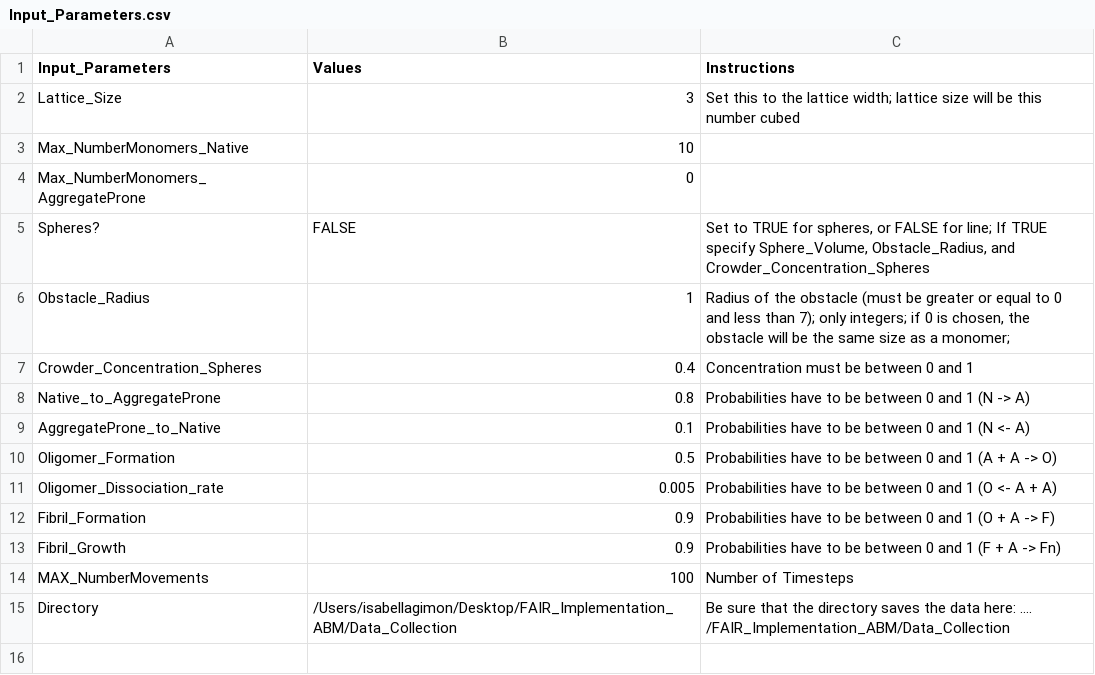
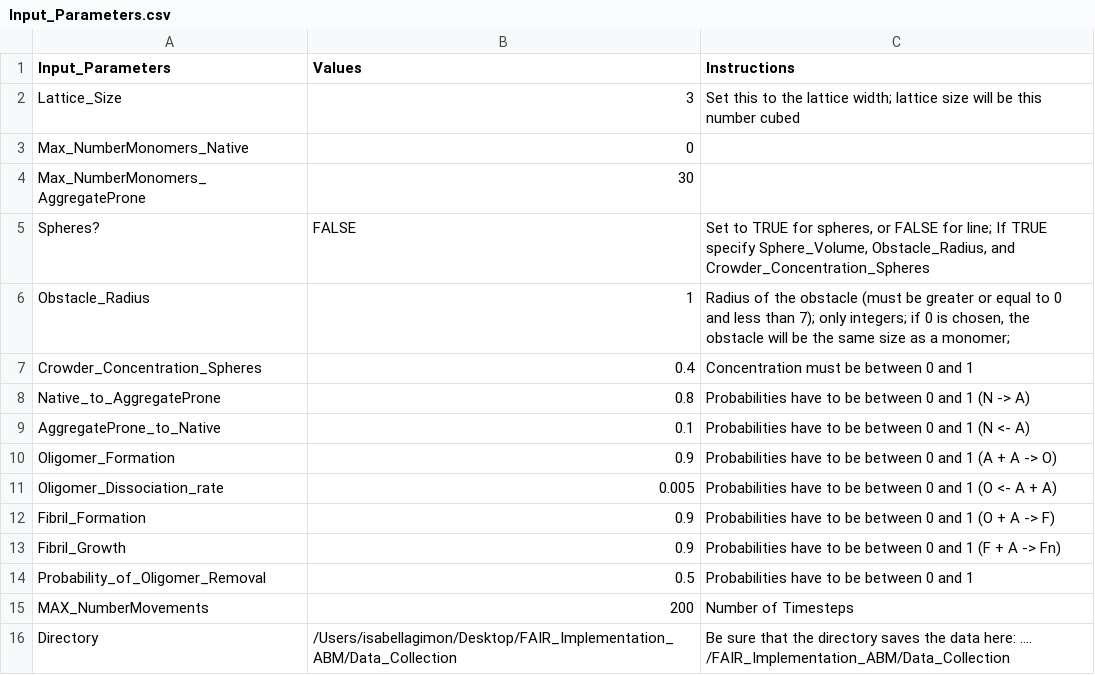
Before and after one commit to isagimon/FAIR_Implementation_ABM, a CSV file: Input_Parameters.csv, drawn as a sheet.

Commit message:
Edit: Added all necessary functions and scripts to allow for oligomer clearance

```diff
--- a/Input_Parameters.csv
+++ b/Input_Parameters.csv
@@ -2,4 +2,4 @@
 Lattice_Size,3,Set this to the lattice width; lattice size will be this number cubed
-Max_NumberMonomers_Native,10,
-Max_NumberMonomers_AggregateProne,0,
+Max_NumberMonomers_Native,0,
+Max_NumberMonomers_AggregateProne,30,
 Spheres?,FALSE,"Set to TRUE for spheres, or FALSE for line; If TRUE specify Sphere_Volume, Obstacle_Radius, and Crowder_Concentration_Spheres"
@@ -9,3 +9,3 @@ Native_to_AggregateProne,0.8,Probabilities have to be between 0 and 1 (N -> A)
 AggregateProne_to_Native,0.1,Probabilities have to be between 0 and 1 (N <- A)
-Oligomer_Formation,0.5,Probabilities have to be between 0 and 1 (A + A -> O)
+Oligomer_Formation,0.9,Probabilities have to be between 0 and 1 (A + A -> O)
 Oligomer_Dissociation_rate,0.005,Probabilities have to be between 0 and 1 (O <- A + A)
@@ -13,3 +13,4 @@ Fibril_Formation,0.9,Probabilities have to be between 0 and 1 (O + A -> F)
 Fibril_Growth,0.9,Probabilities have to be between 0 and 1 (F + A -> Fn)
-MAX_NumberMovements,100,Number of Timesteps
+Probability_of_Oligomer_Removal,0.5,Probabilities have to be between 0 and 1
+MAX_NumberMovements,200,Number of Timesteps
 Directory,/Users/isabellagimon/Desktop/FAIR_Implementation_ABM/Data_Collection,Be sure that the directory saves the data here: …. /FAIR_Implementation_ABM/Data_Collection
```
Also changed, not shown: Input_Parameters_Analysis.csv, 8 other files.
